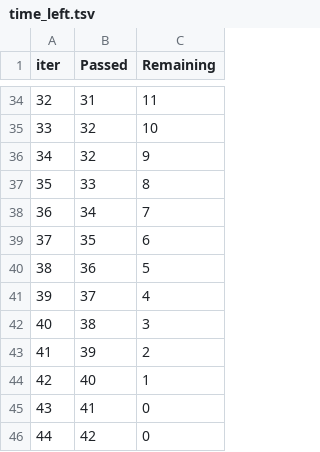
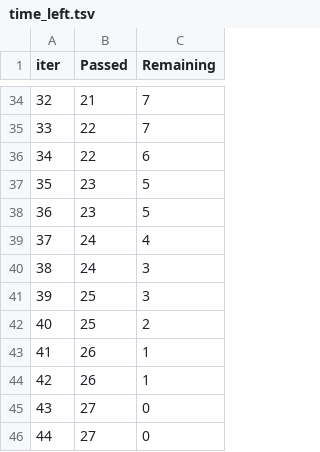
Before and after one commit to PDahal2871/Hepatitis-Survival-Prediction, a TSV file: catboost_info/time_left.tsv, drawn as a sheet; only a part is shown, gaps mark what is left out; the diff covers the shown part only.

```diff
--- a/catboost_info/time_left.tsv
+++ b/catboost_info/time_left.tsv
@@ -34,13 +34,13 @@ iter	Passed	Remaining
-32	31	11
-33	32	10
-34	32	9
-35	33	8
-36	34	7
-37	35	6
-38	36	5
-39	37	4
-40	38	3
-41	39	2
-42	40	1
-43	41	0
-44	42	0
+32	21	7
+33	22	7
+34	22	6
+35	23	5
+36	23	5
+37	24	4
+38	24	3
+39	25	3
+40	25	2
+41	26	1
+42	26	1
+43	27	0
+44	27	0
```
Also changed, not shown: 64 edited cells elsewhere in this file, catboost_info/learn_error.tsv, 7 other files.
